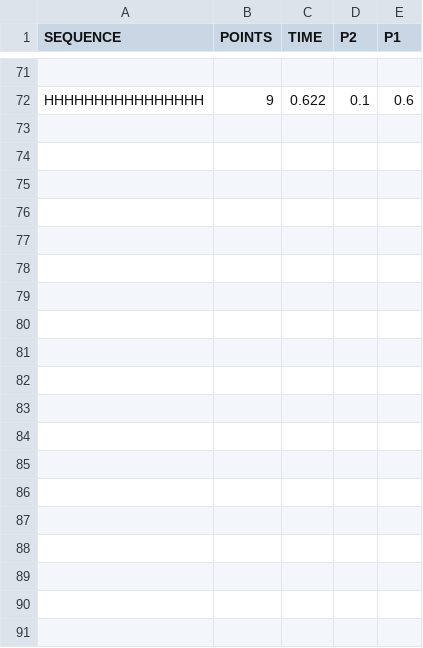
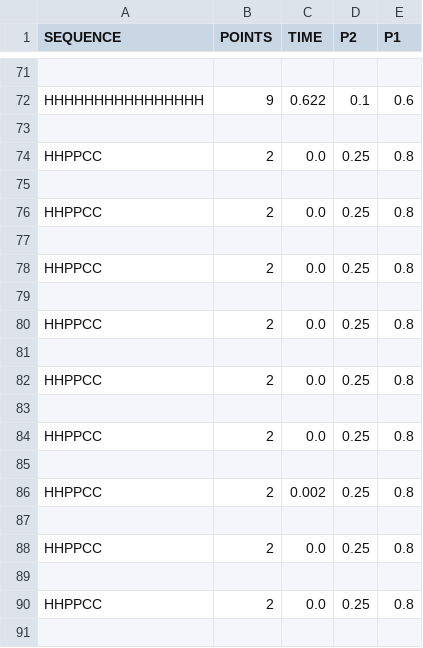
Before and after one commit to NilsvDoorn/eiwitten, a CSV file: resultaten/2d/beam_search_2d.csv, drawn as a sheet; only a part is shown, gaps mark what is left out; the diff covers the shown part only; the diff names each change by its address in the sheet, - before the commit and + after, or states it on an @@ line.

```diff
--- a/resultaten/2d/beam_search_2d.csv
+++ b/resultaten/2d/beam_search_2d.csv
+row 73: (empty)
+row 74: HHPPCC | 2 | 0.0 | 0.25 | 0.8
+row 75: (empty)
+row 76: HHPPCC | 2 | 0.0 | 0.25 | 0.8
+row 77: (empty)
+row 78: HHPPCC | 2 | 0.0 | 0.25 | 0.8
+row 79: (empty)
+row 80: HHPPCC | 2 | 0.0 | 0.25 | 0.8
+row 81: (empty)
+row 82: HHPPCC | 2 | 0.0 | 0.25 | 0.8
+row 83: (empty)
+row 84: HHPPCC | 2 | 0.0 | 0.25 | 0.8
+row 85: (empty)
+row 86: HHPPCC | 2 | 0.002 | 0.25 | 0.8
+row 87: (empty)
+row 88: HHPPCC | 2 | 0.0 | 0.25 | 0.8
+row 89: (empty)
+row 90: HHPPCC | 2 | 0.0 | 0.25 | 0.8
+row 91: (empty)
```
Also changed, not shown: 33 added rows elsewhere in this file, resultaten/3d/beam_search.csv, 1 other file.
